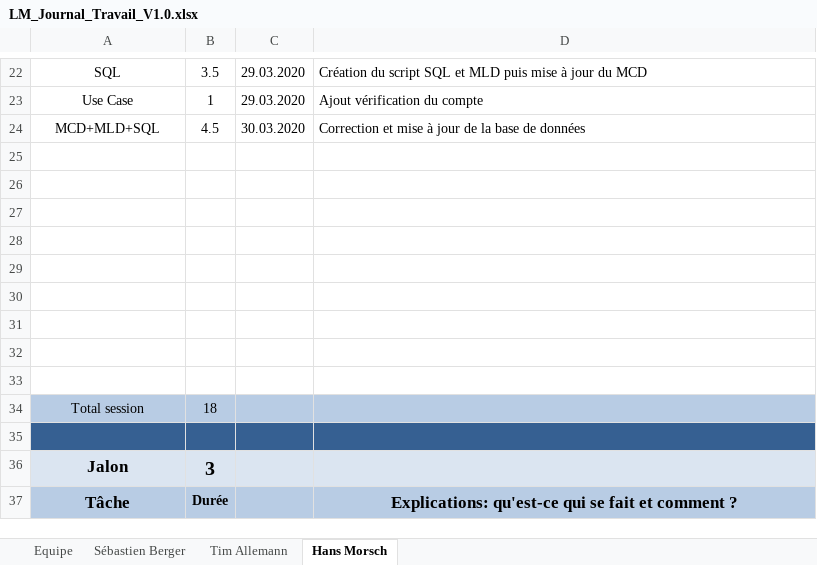
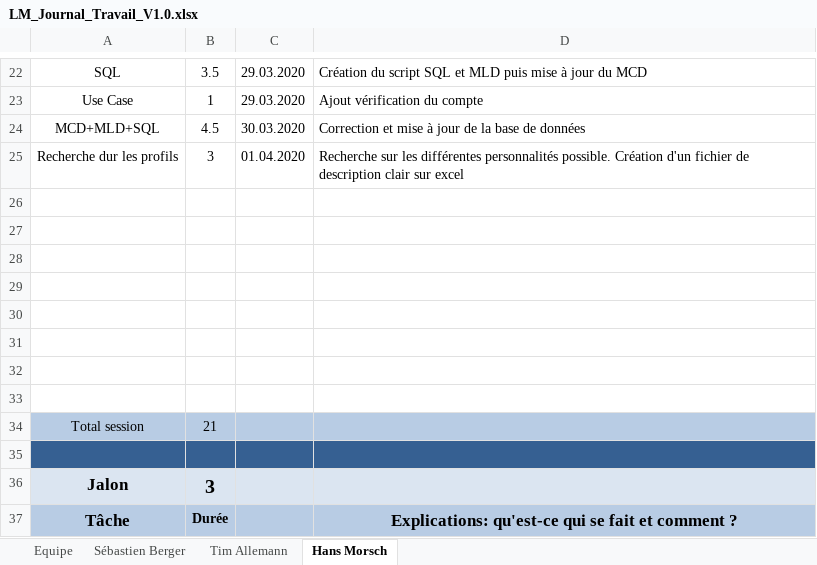
Before and after one commit to Zibeug/Love-Mirroring, an Excel workbook: LM_Journal_Travail_V1.0.xlsx, sheet Hans Morsch, drawn as a sheet; only a part is shown, gaps mark what is left out; values as stored, in another font and other column widths than the file's, no borders; removed rows and columns are numbered as before the commit, all else as after; the diff names each change by its address in the sheet, - before the commit and + after, or states it on an @@ line.

Commit message:
Journal HM

```diff
--- a/LM_Journal_Travail_V1.0.xlsx (sheet Hans Morsch)
+++ b/LM_Journal_Travail_V1.0.xlsx (sheet Hans Morsch)
+row 25: Recherche dur les profils | 3 | 01.04.2020 | Recherche sur les différentes personnalités possible. Création d'un fichier de description clair sur excel
-row 33: (empty)
-B34: 18
+B34: 21
```
